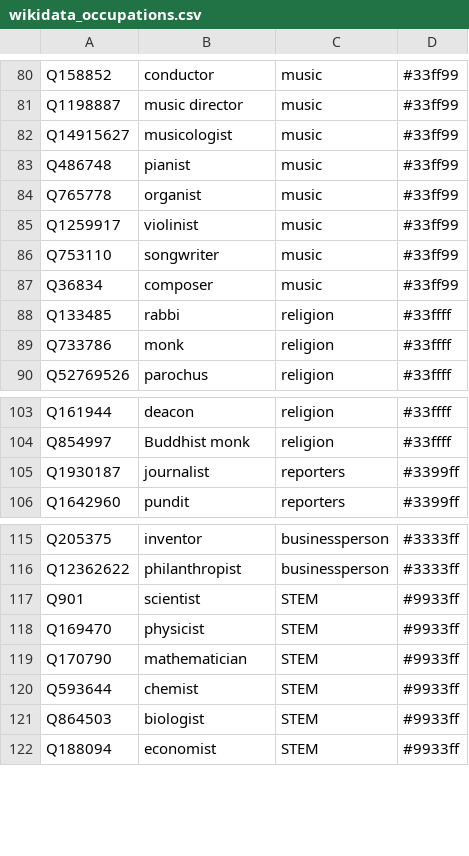
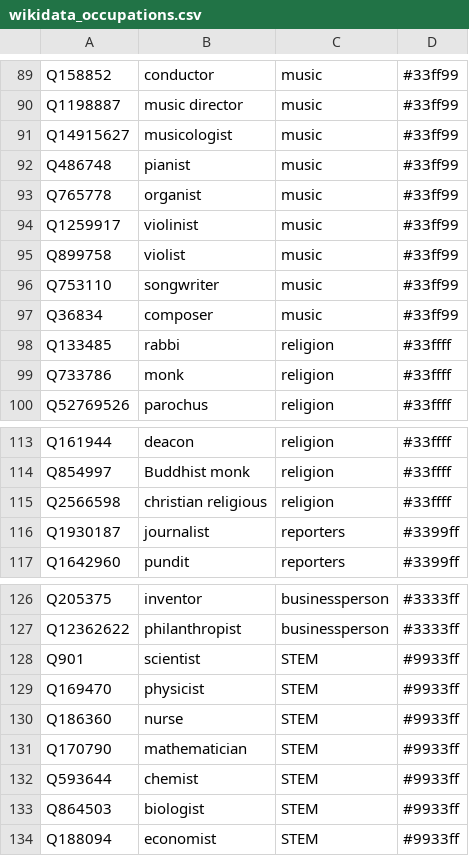
Before and after one commit to Danysan1/osm-wikidata-map-framework, a CSV file: public/csv/wikidata_occupations.csv, drawn as a sheet; only a part is shown, gaps mark what is left out; the diff covers the shown part only; the diff names each change by its address in the sheet, - before the commit and + after, or states it on an @@ line.

```diff
--- a/public/csv/wikidata_occupations.csv
+++ b/public/csv/wikidata_occupations.csv
+row 95: Q899758 | violist | music | #33ff99
+row 115: Q2566598 | christian religious | religion | #33ffff
+row 130: Q186360 | nurse | STEM | #9933ff
```
Also changed, not shown: 11 added rows elsewhere in this file.
